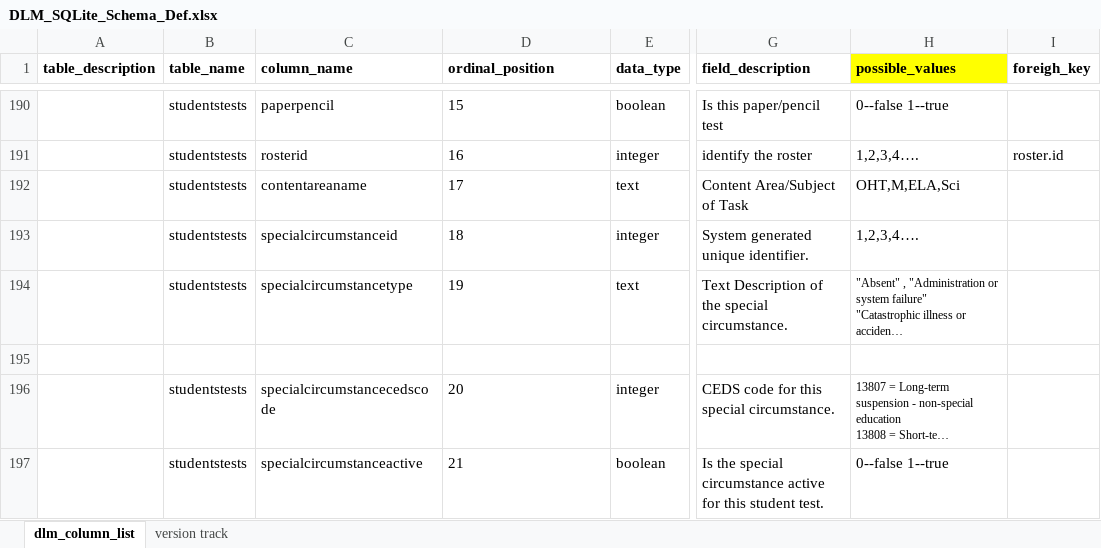
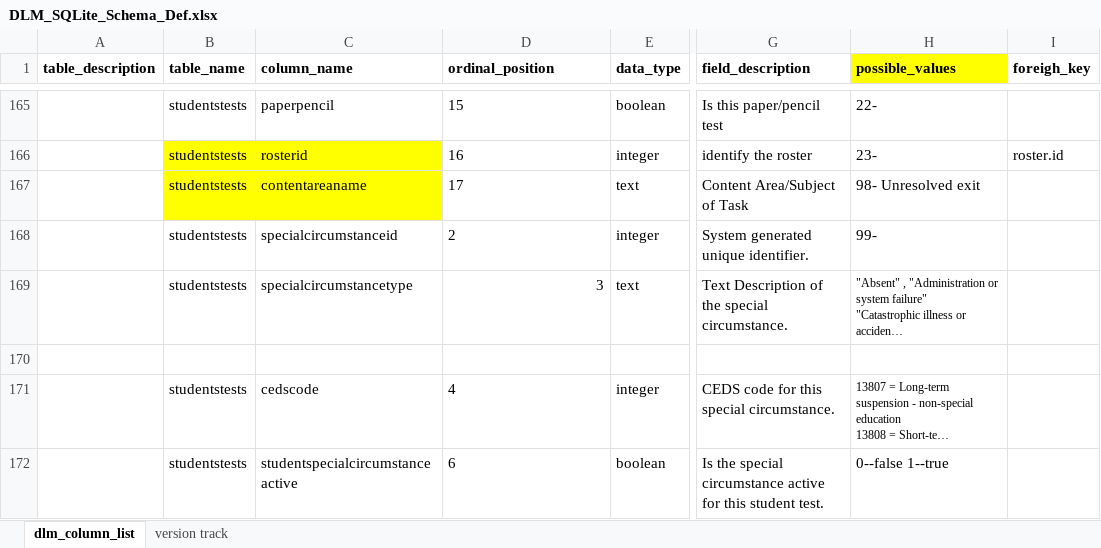
Before and after one commit to p300g611/PostgresDB, an Excel workbook: dba-master/data_support/db/rally_requests/DLM_SQLite_Schema_Def.xlsx, sheet dlm_column_list, drawn as a sheet; only a part is shown, gaps mark what is left out; long unchanged cells end in …; values as stored, in another font and other column widths than the file's, no borders; addresses are those after the commit; the diff covers the shown part only; the diff names each change by its address in the sheet, - before the commit and + after, or states it on an @@ line.

```diff
--- a/dba-master/data_support/db/rally_requests/DLM_SQLite_Schema_Def.xlsx (sheet dlm_column_list)
+++ b/dba-master/data_support/db/rally_requests/DLM_SQLite_Schema_Def.xlsx (sheet dlm_column_list)
-H165 (possible_values): 0--false 1--true
+H165 (possible_values): 22-
-B166:C167 fill: none
+B166:C167 fill: #FFFF00
-H166 (possible_values): 1,2,3,4….
+H166 (possible_values): 23-
-H167 (possible_values): OHT,M,ELA,Sci
+H167 (possible_values): 98- Unresolved exit
-D168 (ordinal_position): 18
+D168 (ordinal_position): 2
-H168 (possible_values): 1,2,3,4….
+H168 (possible_values): 99-
-D169 (ordinal_position): 19
+D169 (ordinal_position): 3
-D169 alignment: left
+D169 alignment: right
-C171 (column_name): specialcircumstancecedscode
+C171 (column_name): cedscode
-D171 (ordinal_position): 20
+D171 (ordinal_position): 4
-C172 (column_name): specialcircumstanceactive
+C172 (column_name): studentspecialcircumstanceactive
-D172 (ordinal_position): 21
+D172 (ordinal_position): 6
```
Also changed, not shown: 37 removed rows and 36 edited cells elsewhere in this sheet, sheet version track, 16 other files.
